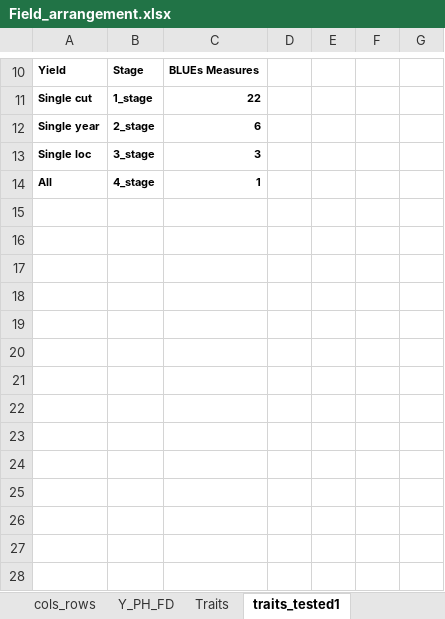
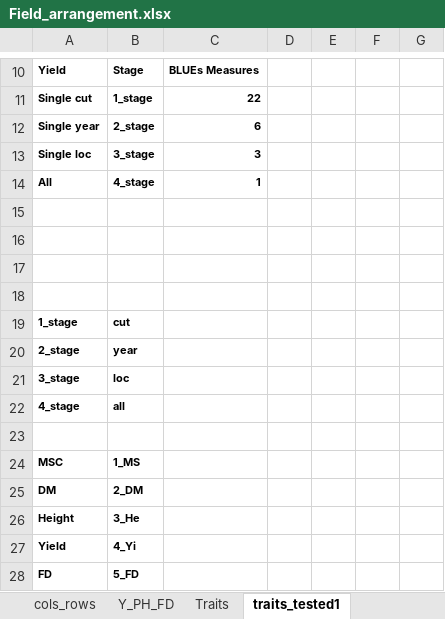
Before and after one commit to cculma/Norberg_2020, an Excel workbook: spatial_distribution/Field_arrangement.xlsx, sheet traits_tested1, drawn as a sheet; only a part is shown, gaps mark what is left out; values as stored, in another font and other column widths than the file's, no borders; the diff names each change by its address in the sheet, - before the commit and + after, or states it on an @@ line.

```diff
--- a/spatial_distribution/Field_arrangement.xlsx (sheet traits_tested1)
+++ b/spatial_distribution/Field_arrangement.xlsx (sheet traits_tested1)
+row 15: (empty)
+row 16: (empty)
+row 17: (empty)
+row 18: (empty)
+row 19: 1_stage | cut
+row 20: 2_stage | year
+row 21: 3_stage | loc
+row 22: 4_stage | all
+row 23: (empty)
+row 24: MSC | 1_MS
+row 25: DM | 2_DM
+row 26: Height | 3_He
+row 27: Yield | 4_Yi
+row 28: FD | 5_FD
```
Also changed, not shown: sheet augmented, sheet variance_explained, charts or pictures, 7 other files.
